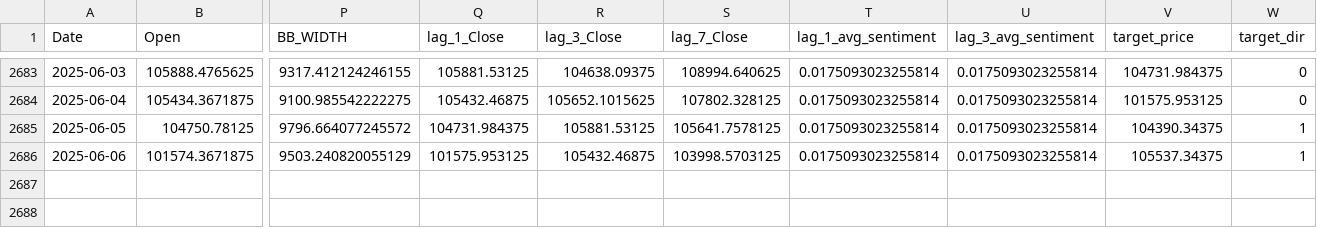
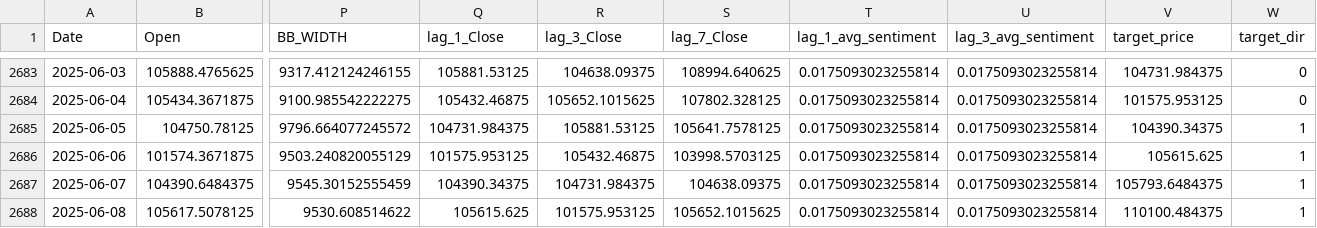
Before and after one commit to Taylanozveren/Ai_Project_Chatbot_Fintech, a CSV file: data/processed/btc_features_ml.csv, drawn as a sheet; only a part is shown, gaps mark what is left out; rows hold the shown columns only; the diff names each change by its address in the sheet, - before the commit and + after, or states it on an @@ line.

```diff
--- a/data/processed/btc_features_ml.csv
+++ b/data/processed/btc_features_ml.csv
-V2686 (target_price): 105537.34375
+V2686 (target_price): 105615.625
+row 2687: 2025-06-07 | 104390.6484375 | 9545.30152555459 | 104390.34375 | 104731.984375 | 104638.09375 | 0.0175093023255814 | 0.0175093023255814 | 105793.6484375 | 1
+row 2688: 2025-06-08 | 105617.5078125 | 9530.608514622 | 105615.625 | 101575.953125 | 105652.1015625 | 0.0175093023255814 | 0.0175093023255814 | 110100.484375 | 1
```
Also changed, not shown: data/processed/eth_features_ml.csv, dl/reports/dl_walkforward.csv, 6 other files.
